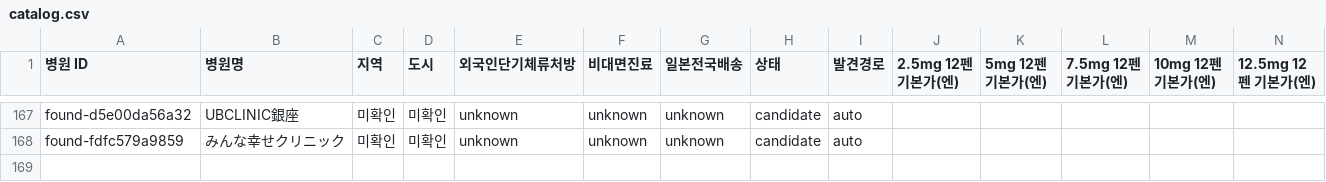
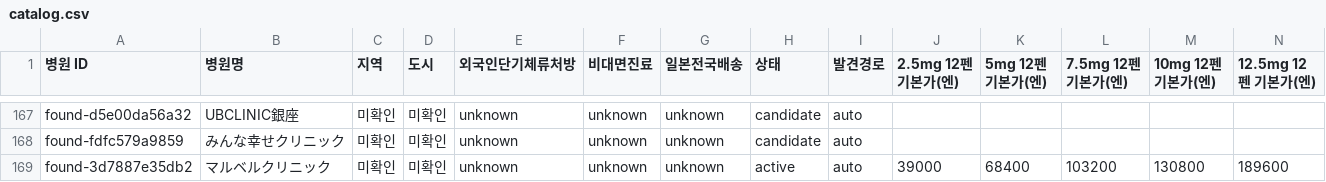
Before and after one commit to garimabi84-web/japan-mounjaro-tracker, a CSV file: catalog.csv, drawn as a sheet; only a part is shown, gaps mark what is left out; rows hold the shown columns only; the diff names each change by its address in the sheet, - before the commit and + after, or states it on an @@ line.

```diff
--- a/catalog.csv
+++ b/catalog.csv
+row 169: found-3d7887e35db2 | マルベルクリニック | 미확인 | 미확인 | unknown | unknown | unknown | active | auto | 39000 | 68400 | 103200 | 130800 | 189600
```
Also changed, not shown: 5 other files.
